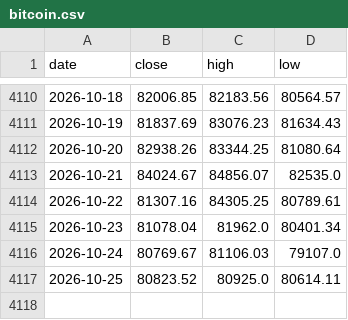
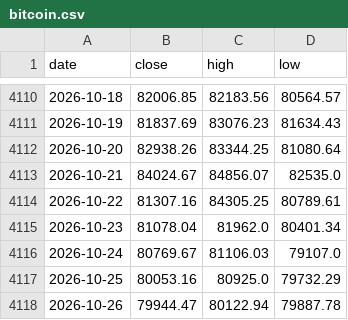
Before and after one commit to soohucn-gif/macro5-dashboard, a CSV file: data/bitcoin.csv, drawn as a sheet; only a part is shown, gaps mark what is left out.

```diff
--- a/data/bitcoin.csv
+++ b/data/bitcoin.csv
@@ -4116,2 +4116,3 @@ date,close,high,low
 2026-10-24,80769.67,81106.03,79107.0
-2026-10-25,80823.52,80925.0,80614.11
+2026-10-25,80053.16,80925.0,79732.29
+2026-10-26,79944.47,80122.94,79887.78
```
Also changed, not shown: data/gold.csv, 8 other files.
